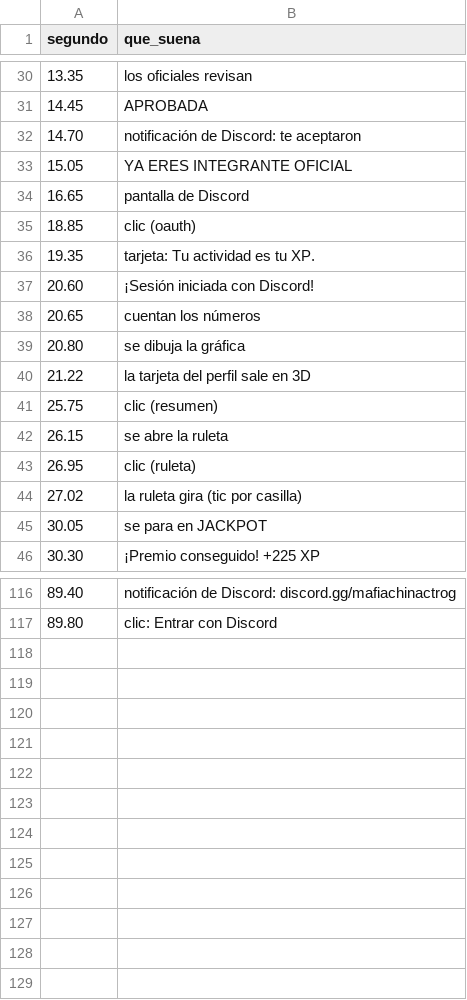
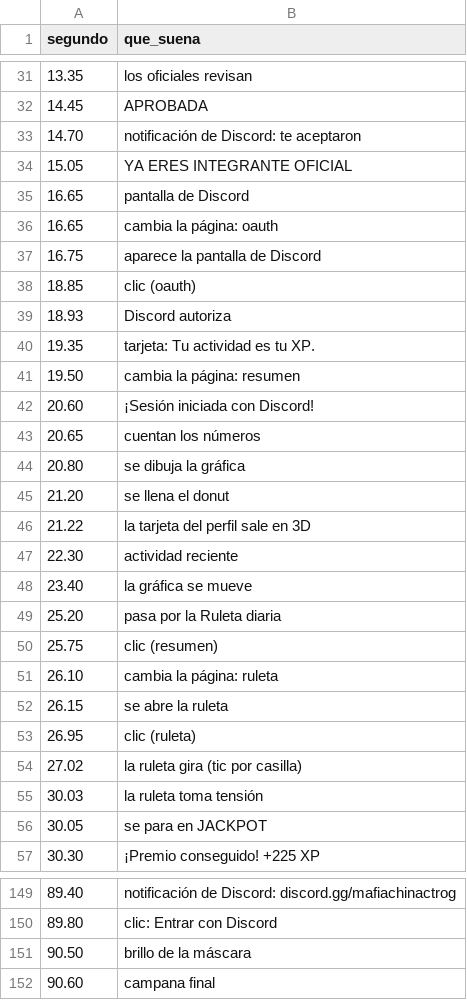
Before and after one commit to Mrtyking/edit, a CSV file: mfc/cues.csv, drawn as a sheet; only a part is shown, gaps mark what is left out; the diff covers the shown part only; the diff names each change by its address in the sheet, - before the commit and + after, or states it on an @@ line.

```diff
--- a/mfc/cues.csv
+++ b/mfc/cues.csv
+row 36: 16.65 | cambia la página: oauth
+row 37: 16.75 | aparece la pantalla de Discord
+row 39: 18.93 | Discord autoriza
+row 41: 19.50 | cambia la página: resumen
+row 45: 21.20 | se llena el donut
+row 47: 22.30 | actividad reciente
+row 48: 23.40 | la gráfica se mueve
+row 49: 25.20 | pasa por la Ruleta diaria
+row 51: 26.10 | cambia la página: ruleta
+row 55: 30.03 | la ruleta toma tensión
+row 151: 90.50 | brillo de la máscara
+row 152: 90.60 | campana final
```
Also changed, not shown: 23 added rows elsewhere in this file, 3 other files.
